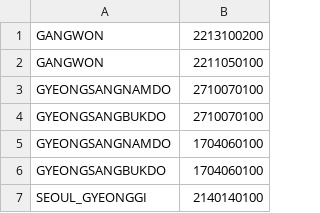
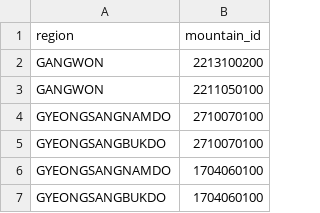
Before and after one commit to pmsu2007/DeliciousClimbing, a CSV file: delicious-climbing/src/main/resources/csv/famousMountainRegion.csv, drawn as a sheet; only a part is shown; the shorter side is filled out with more unchanged rows.

```diff
--- a/delicious-climbing/src/main/resources/csv/famousMountainRegion.csv
+++ b/delicious-climbing/src/main/resources/csv/famousMountainRegion.csv
@@ -1 +1,2 @@
+region,mountain_id
 GANGWON,2213100200
```
Also changed, not shown: 5 other files.
